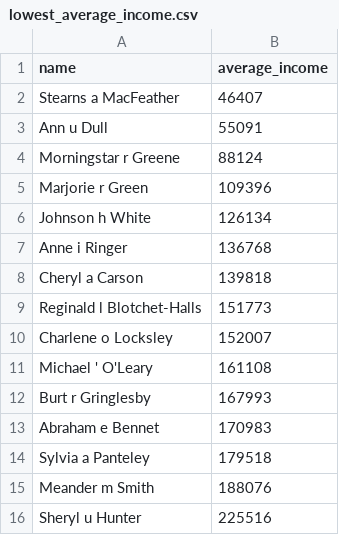
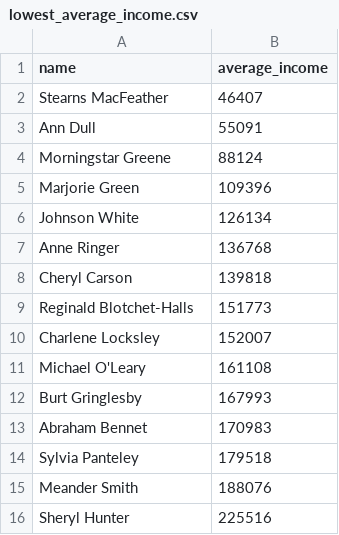
Before and after one commit to Shelizabett/data-analytics-project-92, a CSV file: lowest_average_income.csv, drawn as a sheet.

```diff
--- a/lowest_average_income.csv
+++ b/lowest_average_income.csv
@@ -1,16 +1,16 @@
 "name","average_income"
-Stearns a MacFeather,46407
-Ann u Dull,55091
-Morningstar r Greene,88124
-Marjorie r Green,109396
-Johnson h White,126134
-Anne i Ringer,136768
-Cheryl a Carson,139818
-Reginald l Blotchet-Halls,151773
-Charlene o Locksley,152007
-Michael ' O'Leary,161108
-Burt r Gringlesby,167993
-Abraham e Bennet,170983
-Sylvia a Panteley,179518
-Meander m Smith,188076
-Sheryl u Hunter,225516
+Stearns MacFeather,46407
+Ann Dull,55091
+Morningstar Greene,88124
+Marjorie Green,109396
+Johnson White,126134
+Anne Ringer,136768
+Cheryl Carson,139818
+Reginald Blotchet-Halls,151773
+Charlene Locksley,152007
+Michael O'Leary,161108
+Burt Gringlesby,167993
+Abraham Bennet,170983
+Sylvia Panteley,179518
+Meander Smith,188076
+Sheryl Hunter,225516
```
Also changed, not shown: day_of_the_week_income.csv, special_offer.csv, 2 other files.
